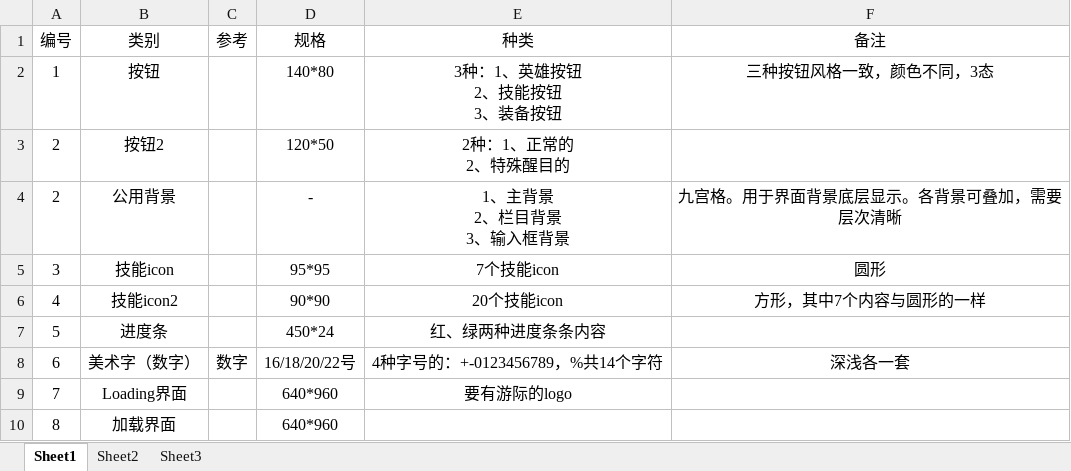
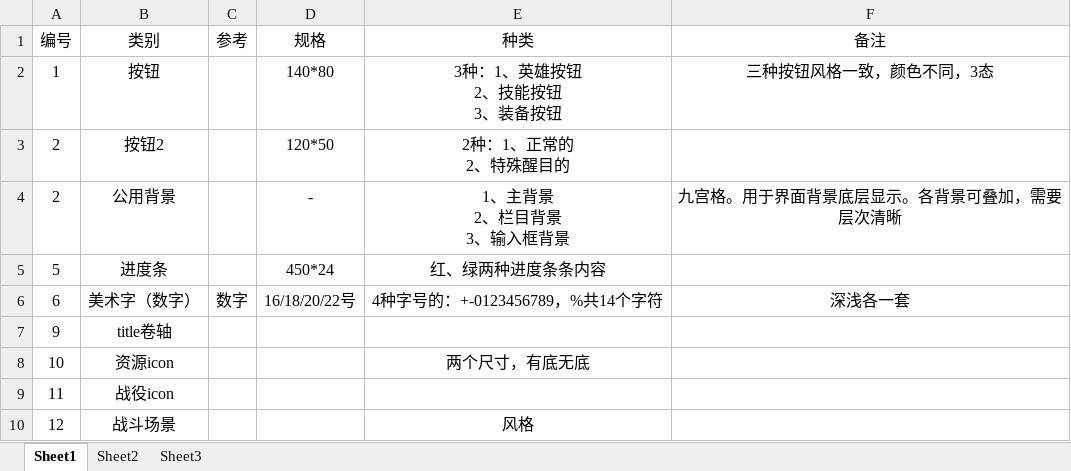
Before and after one commit to sgtcloud/sgtcloud-ossgame-project-zero, an Excel workbook: doc/UI需求.xlsx, sheet Sheet1, drawn as a sheet; values as stored, in another font and other column widths than the file's, no borders; charts and pictures not drawn; removed rows and columns are numbered as before the commit, all else as after; the diff names each change by its address in the sheet, - before the commit and + after, or states it on an @@ line.

```diff
--- a/doc/UI需求.xlsx (sheet Sheet1)
+++ b/doc/UI需求.xlsx (sheet Sheet1)
-row 5: 3 | 技能icon |  | 95*95 | 7个技能icon | 圆形
-row 6: 4 | 技能icon2 |  | 90*90 | 20个技能icon | 方形，其中7个内容与圆形的一样
-row 9: 7 | Loading界面 |  | 640*960 | 要有游际的logo
-row 10: 8 | 加载界面 |  | 640*960
+row 7: 9 | title卷轴
+row 8: 10 | 资源icon |  |  | 两个尺寸，有底无底
+row 9: 11 | 战役icon
+row 10: 12 | 战斗场景 |  |  | 风格
```
Also changed, not shown: charts or pictures, doc/主动技能/主动技能类型.xlsx, 3 other files.
